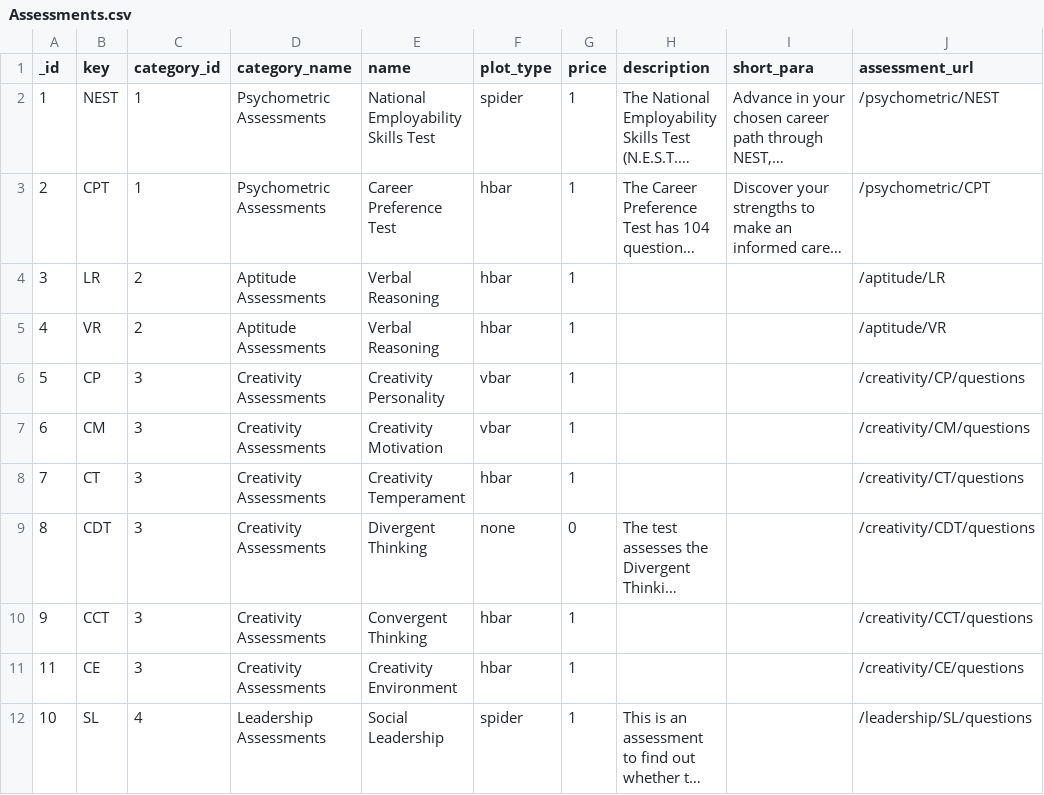
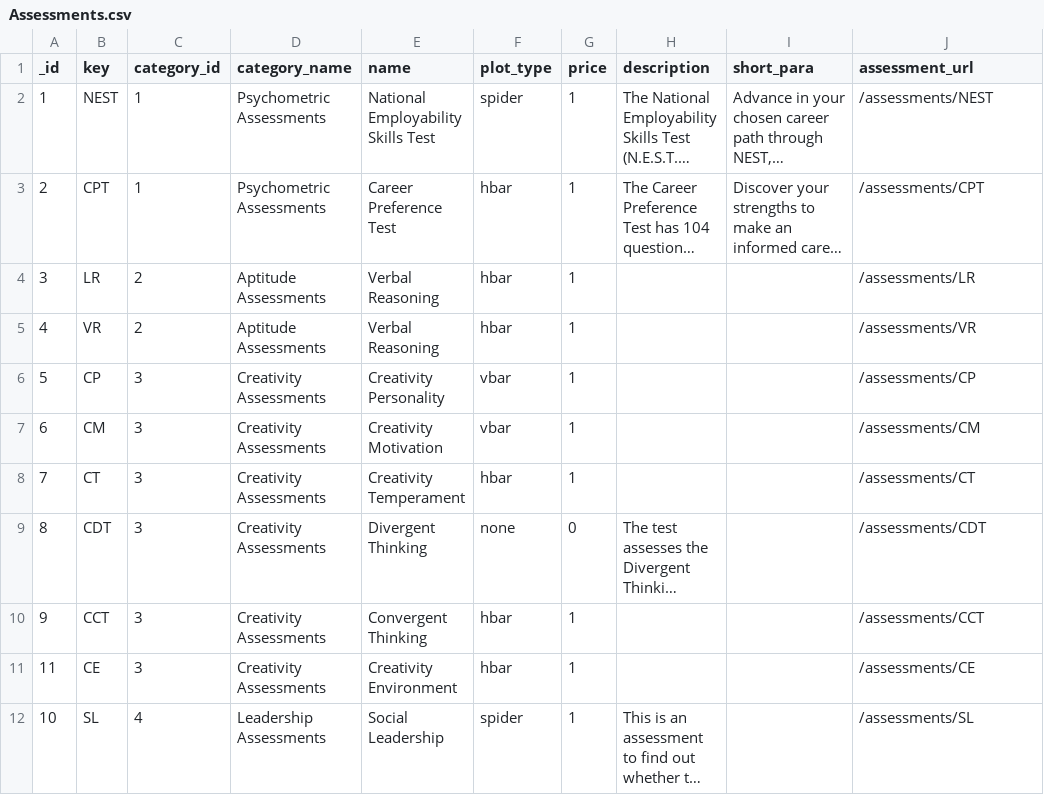
Before and after one commit to aarya-bhatia/assesspro-website, a CSV file: resources/csv/Assessments.csv, drawn as a sheet; long unchanged cells end in …; the diff names each change by its address in the sheet, - before the commit and + after, or states it on an @@ line.

Commit message:
renamed assessment routes, updated file structure and refactor creativity assessments

```diff
--- a/resources/csv/Assessments.csv
+++ b/resources/csv/Assessments.csv
-J2 (assessment_url): /psychometric/NEST
+J2 (assessment_url): /assessments/NEST
-J3 (assessment_url): /psychometric/CPT
+J3 (assessment_url): /assessments/CPT
-J4 (assessment_url): /aptitude/LR
+J4 (assessment_url): /assessments/LR
-J5 (assessment_url): /aptitude/VR
+J5 (assessment_url): /assessments/VR
-J6 (assessment_url): /creativity/CP/questions
+J6 (assessment_url): /assessments/CP
-J7 (assessment_url): /creativity/CM/questions
+J7 (assessment_url): /assessments/CM
-J8 (assessment_url): /creativity/CT/questions
+J8 (assessment_url): /assessments/CT
-J9 (assessment_url): /creativity/CDT/questions
+J9 (assessment_url): /assessments/CDT
-J10 (assessment_url): /creativity/CCT/questions
+J10 (assessment_url): /assessments/CCT
-J11 (assessment_url): /creativity/CE/questions
+J11 (assessment_url): /assessments/CE
-J12 (assessment_url): /leadership/SL/questions
+J12 (assessment_url): /assessments/SL
```
Also changed, not shown: 41 other files.
